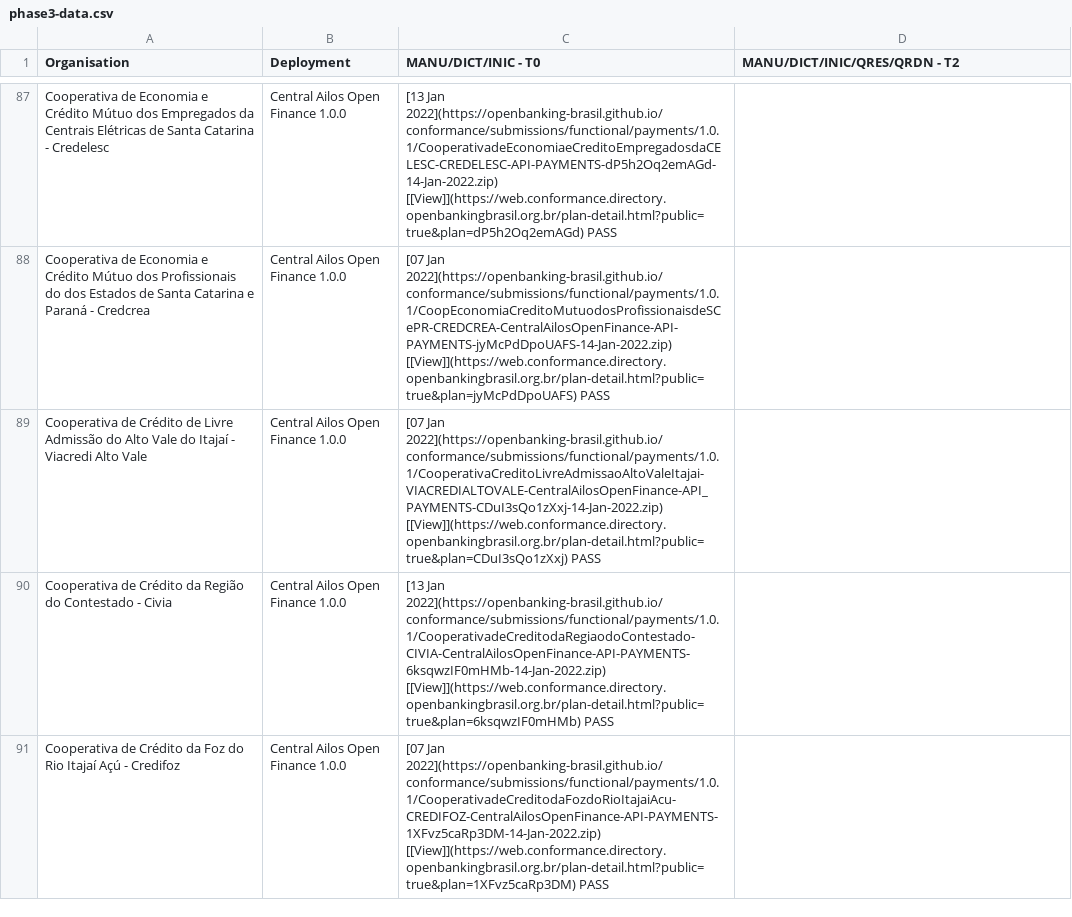
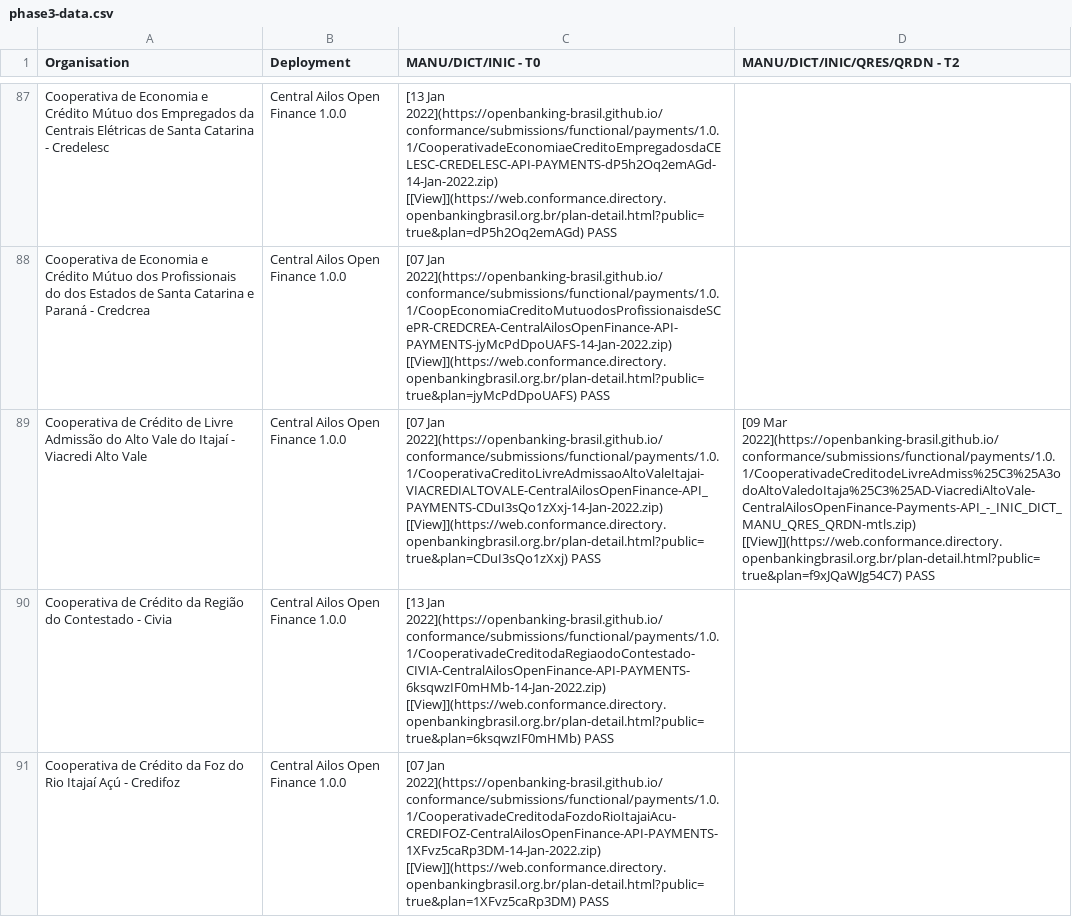
Before and after one commit to milad-raidiam/conformance, a CSV file: phase3-data.csv, drawn as a sheet; only a part is shown, gaps mark what is left out; the diff names each change by its address in the sheet, - before the commit and + after, or states it on an @@ line.

```diff
--- a/phase3-data.csv
+++ b/phase3-data.csv
-D89 (MANU/DICT/INIC/QRES/QRDN - T2): (empty)
+D89 (MANU/DICT/INIC/QRES/QRDN - T2): [09 Mar 2022](https://openbanking-brasil.github.io/conformance/submissions/functional/payments/1.0.1/CooperativadeCreditodeLivreAdmiss%25C3%25A3odoAltoValedoItaja%25C3%25AD-ViacrediAltoVale-CentralAilosOpenFinance-Payments-API_-_INIC_DICT_MANU_QRES_QRDN-mtls.zip) [[View]](https://web.conformance.directory.openbankingbrasil.org.br/plan-detail.html?public=true&plan=f9xJQaWJg54C7) PASS
```
Also changed, not shown: 3 other files.
